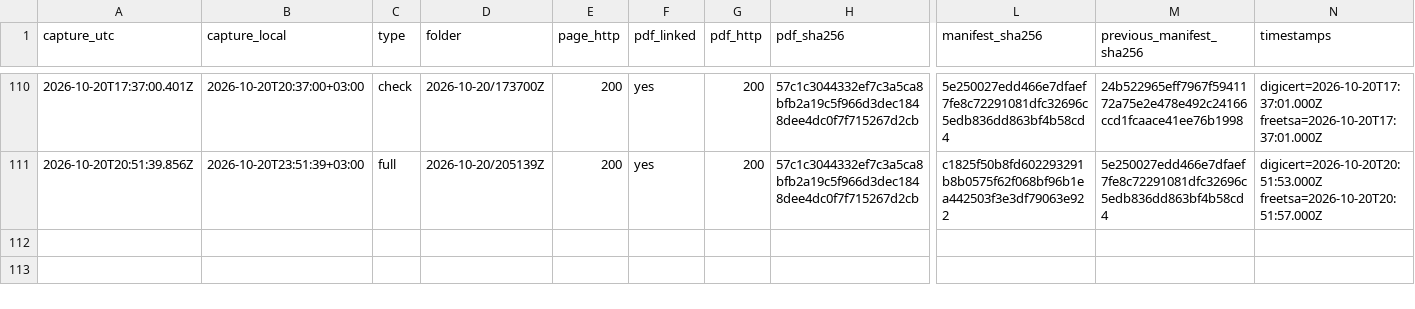
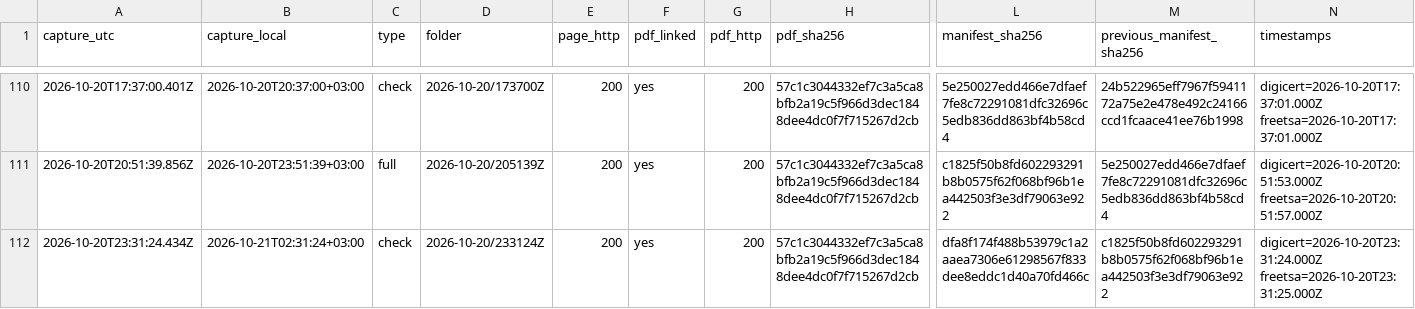
Before and after one commit to irinamarton/aq_proof, a CSV file: archive/log.csv, drawn as a sheet; only a part is shown, gaps mark what is left out; rows hold the shown columns only; the diff names each change by its address in the sheet, - before the commit and + after, or states it on an @@ line.

```diff
--- a/archive/log.csv
+++ b/archive/log.csv
+row 112: 2026-10-20T23:31:24.434Z | 2026-10-21T02:31:24+03:00 | check | 2026-10-20/233124Z | 200 | yes | 200 | 57c1c3044332ef7c3a5ca8bfb2a19c5f966d3dec1848dee4dc0f7f715267d2cb | dfa8f174f488b53979c1a2aaea7306e61298567f833dee8eddc1d40a70fd466c | c1825f50b8fd602293291b8b0575f62f068bf96b1ea442503f3e3df79063e922 | digicert=2026-10-20T23:31:24.000Z freetsa=2026-10-20T23:31:25.000Z
```
Also changed, not shown: 13 other files.
